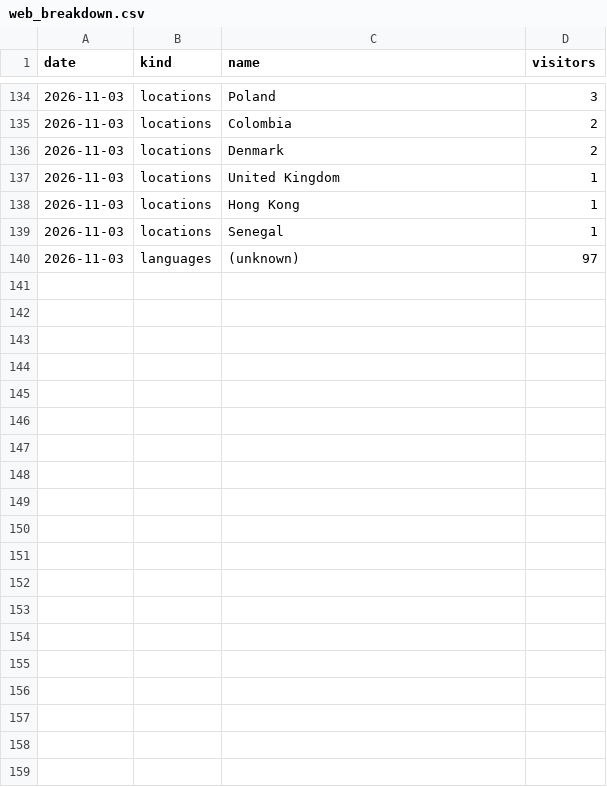
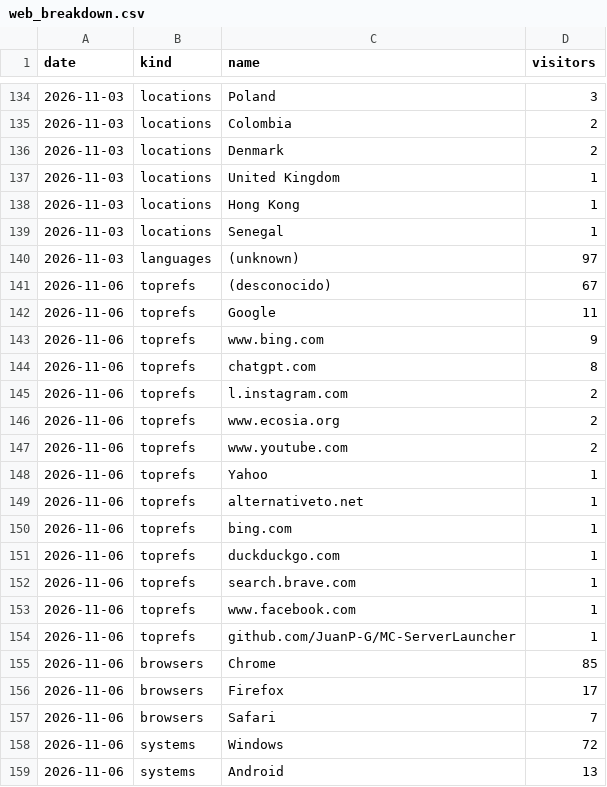
Before and after one commit to JuanP-G/MC-ServerLauncher, a CSV file: web_breakdown.csv, drawn as a sheet; only a part is shown, gaps mark what is left out; the diff covers the shown part only.

```diff
--- a/web_breakdown.csv
+++ b/web_breakdown.csv
@@ -140 +140,20 @@ date,kind,name,visitors
 2026-11-03,languages,(unknown),97
+2026-11-06,toprefs,(desconocido),67
+2026-11-06,toprefs,Google,11
+2026-11-06,toprefs,www.bing.com,9
+2026-11-06,toprefs,chatgpt.com,8
+2026-11-06,toprefs,l.instagram.com,2
+2026-11-06,toprefs,www.ecosia.org,2
+2026-11-06,toprefs,www.youtube.com,2
+2026-11-06,toprefs,Yahoo,1
+2026-11-06,toprefs,alternativeto.net,1
+2026-11-06,toprefs,bing.com,1
+2026-11-06,toprefs,duckduckgo.com,1
+2026-11-06,toprefs,search.brave.com,1
+2026-11-06,toprefs,www.facebook.com,1
+2026-11-06,toprefs,github.com/JuanP-G/MC-ServerLauncher,1
+2026-11-06,browsers,Chrome,85
+2026-11-06,browsers,Firefox,17
+2026-11-06,browsers,Safari,7
+2026-11-06,systems,Windows,72
+2026-11-06,systems,Android,13
```
Also changed, not shown: 25 added rows elsewhere in this file, paths.csv, referrers.csv, 6 other files.
